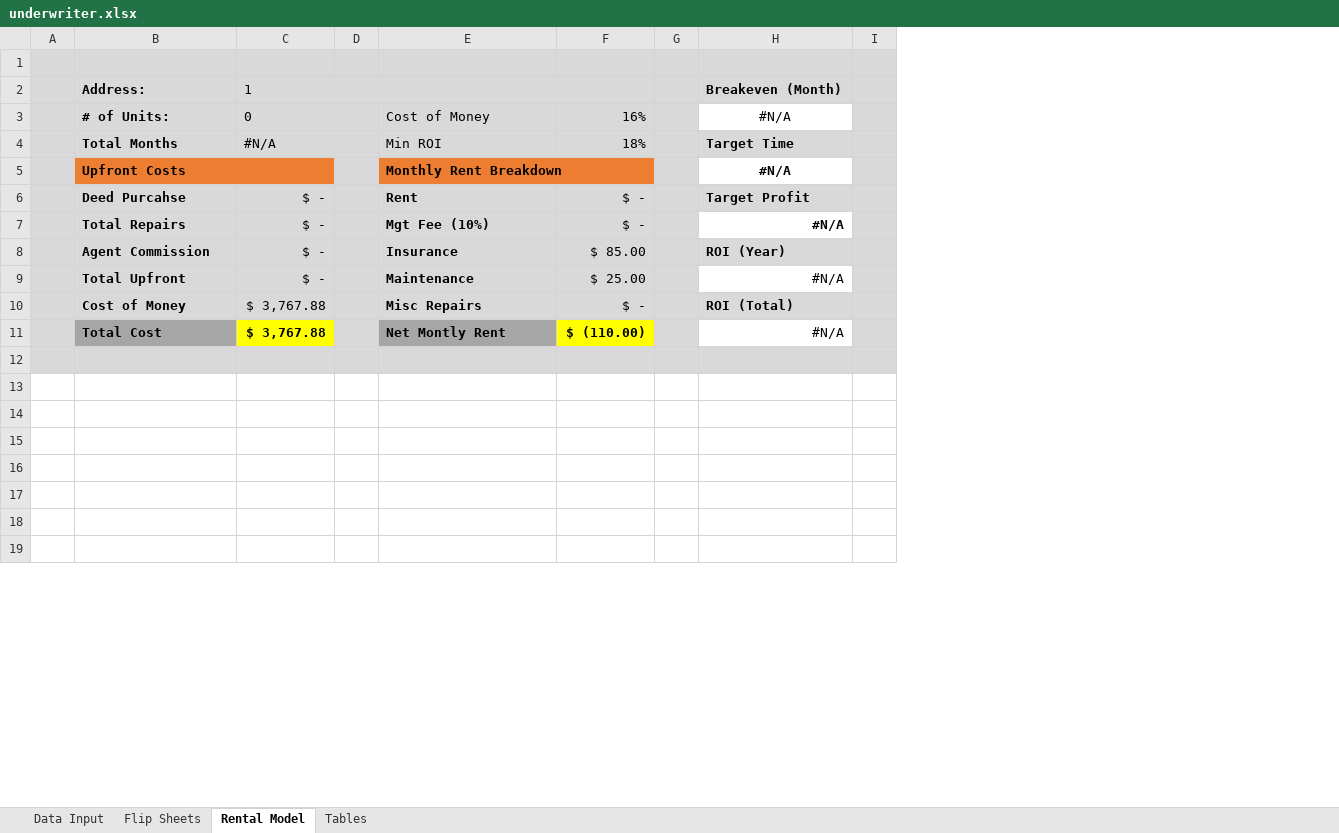
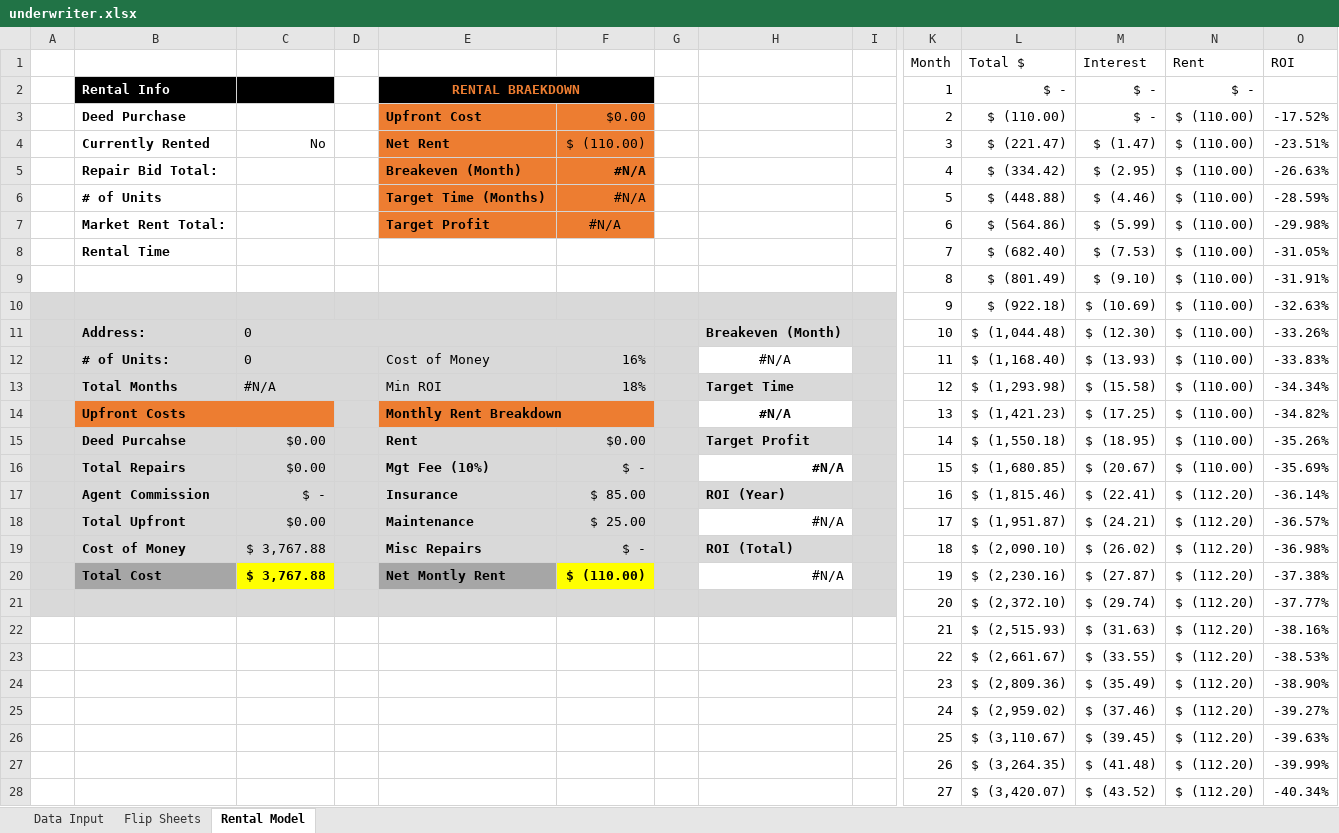
Before and after one commit to StevenWuRedQ/IntranetPortal, an Excel workbook: IntranetPortal/IntranetPortal/App_Data/underwriter.xlsx, sheet Rental Model, drawn as a sheet; only a part is shown, gaps mark what is left out; values as stored, in another font and other column widths than the file's, no borders; addresses are those after the commit; rows hold the shown columns only; the diff covers the shown part only; the diff names each change by its address in the sheet, - before the commit and + after, or states it on an @@ line.

Commit message:
updateexcel model

```diff
--- a/IntranetPortal/IntranetPortal/App_Data/underwriter.xlsx (sheet Rental Model)
+++ b/IntranetPortal/IntranetPortal/App_Data/underwriter.xlsx (sheet Rental Model)
@@ sheet tab hidden: Tables @@
@@ column K (Month) unhidden, rows 11-28: 10 | 11 | 12 | 13 | 14 | 15 | 16 | 17 | 18 | 19 | 20 | 21 | 22 | 23 | 24 | 25 | 26 | 27 @@
@@ column L (Total $) unhidden, rows 11-28: $ (1,044.48) | $ (1,168.40) | $ (1,293.98) | $ (1,421.23) | $ (1,550.18) | $ (1,680.85) | $ (1,815.46) | $ (1,951.87) | $ (2,090.10) | $ (2,230.16) | $ (2,372.10) | $ (2,515.93) | $ (2,661.67) | $ (2,809.36) | $ (2,959.02) | $ (3,110.67) | $ (3,264.35) | $ (3,420.07) @@
@@ column M (Interest) unhidden, rows 11-28: $ (12.30) | $ (13.93) | $ (15.58) | $ (17.25) | $ (18.95) | $ (20.67) | $ (22.41) | $ (24.21) | $ (26.02) | $ (27.87) | $ (29.74) | $ (31.63) | $ (33.55) | $ (35.49) | $ (37.46) | $ (39.45) | $ (41.48) | $ (43.52) @@
@@ column N (Rent) unhidden, rows 11-28: $ (110.00) | $ (110.00) | $ (110.00) | $ (110.00) | $ (110.00) | $ (110.00) | $ (112.20) | $ (112.20) | $ (112.20) | $ (112.20) | $ (112.20) | $ (112.20) | $ (112.20) | $ (112.20) | $ (112.20) | $ (112.20) | $ (112.20) | $ (112.20) @@
@@ column O (ROI) unhidden, rows 11-28: -33.26% | -33.83% | -34.34% | -34.82% | -35.26% | -35.69% | -36.14% | -36.57% | -36.98% | -37.38% | -37.77% | -38.16% | -38.53% | -38.90% | -39.27% | -39.63% | -39.99% | -40.34% @@
-A1:I1 fill: #D9D9D9
+A1:I1 fill: none
-row 1: (empty)
+row 1:  |  |  |  |  |  |  |  |  | Month | Total $ | Interest | Rent | ROI
+row 2:  | Rental Info |  |  | RENTAL BRAEKDOWN |  |  |  |  | 1 | $ - | $ - | $ -
+row 3:  | Deed Purchase |  |  | Upfront Cost | $0.00 |  |  |  | 2 | $ (110.00) | $ - | $ (110.00) | -17.52%
+row 4:  | Currently Rented | No |  | Net Rent | $ (110.00) |  |  |  | 3 | $ (221.47) | $ (1.47) | $ (110.00) | -23.51%
+row 5:  | Repair Bid Total: |  |  | Breakeven (Month) | #N/A |  |  |  | 4 | $ (334.42) | $ (2.95) | $ (110.00) | -26.63%
+row 6:  | # of Units |  |  | Target Time (Months) | #N/A |  |  |  | 5 | $ (448.88) | $ (4.46) | $ (110.00) | -28.59%
+row 7:  | Market Rent Total: |  |  | Target Profit | #N/A |  |  |  | 6 | $ (564.86) | $ (5.99) | $ (110.00) | -29.98%
+row 8:  | Rental Time |  |  |  |  |  |  |  | 7 | $ (682.40) | $ (7.53) | $ (110.00) | -31.05%
+row 9:  |  |  |  |  |  |  |  |  | 8 | $ (801.49) | $ (9.10) | $ (110.00) | -31.91%
+row 10:  |  |  |  |  |  |  |  |  | 9 | $ (922.18) | $ (10.69) | $ (110.00) | -32.63%
-C11: 1
+C11: 0
-C15:C16: $ -
+C15:C16: $0.00
-F15: $ -
+F15: $0.00
-C18: $ -
+C18: $0.00
-row 21: (empty)
+row 21:  |  |  |  |  |  |  |  |  | 20 | $ (2,372.10) | $ (29.74) | $ (112.20) | -37.77%
-row 22: (empty)
+row 22:  |  |  |  |  |  |  |  |  | 21 | $ (2,515.93) | $ (31.63) | $ (112.20) | -38.16%
-row 23: (empty)
+row 23:  |  |  |  |  |  |  |  |  | 22 | $ (2,661.67) | $ (33.55) | $ (112.20) | -38.53%
-row 24: (empty)
+row 24:  |  |  |  |  |  |  |  |  | 23 | $ (2,809.36) | $ (35.49) | $ (112.20) | -38.90%
-row 25: (empty)
+row 25:  |  |  |  |  |  |  |  |  | 24 | $ (2,959.02) | $ (37.46) | $ (112.20) | -39.27%
-row 26: (empty)
+row 26:  |  |  |  |  |  |  |  |  | 25 | $ (3,110.67) | $ (39.45) | $ (112.20) | -39.63%
-row 27: (empty)
+row 27:  |  |  |  |  |  |  |  |  | 26 | $ (3,264.35) | $ (41.48) | $ (112.20) | -39.99%
-row 28: (empty)
+row 28:  |  |  |  |  |  |  |  |  | 27 | $ (3,420.07) | $ (43.52) | $ (112.20) | -40.34%
```
Also changed, not shown: 252 added rows and 405 edited cells elsewhere in this sheet, sheet Data Input, sheet Flip Sheets, formulas that keep their value, IntranetPortal/IntranetPortal/TempDataFile/underwriter.xlsx, 3 other files.
